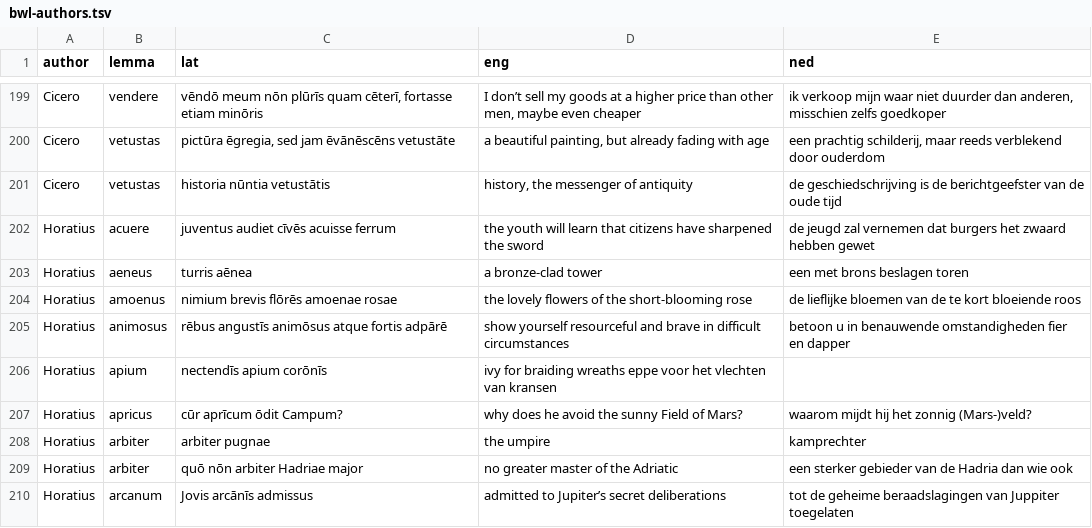
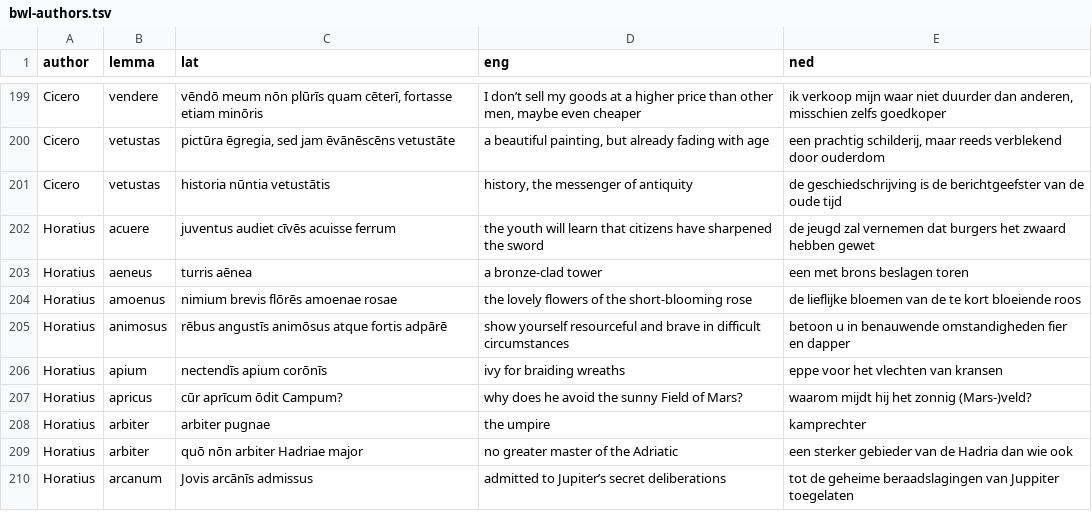
Before and after one commit to FergusJPWalsh/vocabularia, a TSV file: bwl-authors.tsv, drawn as a sheet; only a part is shown, gaps mark what is left out.

Commit message:
Update bwl-authors.tsv

```diff
--- a/bwl-authors.tsv
+++ b/bwl-authors.tsv
@@ -205,3 +205,3 @@ Horatius	amoenus	nimium brevis flōrēs amoenae rosae	the lovely flowers of the
 Horatius	animosus	rēbus angustīs animōsus atque fortis adpārē	show yourself resourceful and brave in difficult circumstances	betoon u in benauwende omstandigheden fier en dapper
-Horatius	apium	nectendīs apium corōnīs	ivy for braiding wreaths eppe voor het vlechten van kransen
+Horatius	apium	nectendīs apium corōnīs	ivy for braiding wreaths	eppe voor het vlechten van kransen
 Horatius	apricus	cūr aprīcum ōdit Campum?	why does he avoid the sunny Field of Mars?	waarom mijdt hij het zonnig (Mars-)veld?
```
